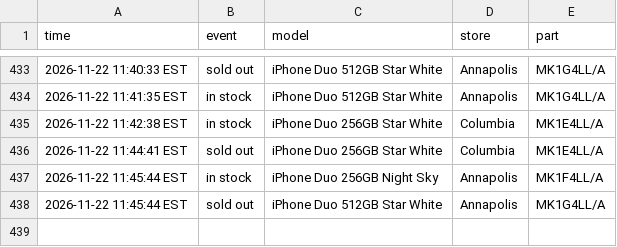
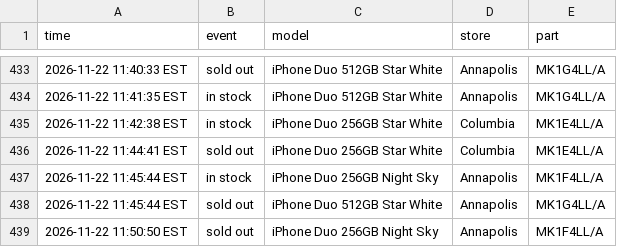
Before and after one commit to abkicks516/iphone-duo-monitor, a CSV file: stock-history-dc-nova.csv, drawn as a sheet; only a part is shown, gaps mark what is left out; the diff names each change by its address in the sheet, - before the commit and + after, or states it on an @@ line.

Commit message:
Stock history: 0 in, 1 out

```diff
--- a/stock-history-dc-nova.csv
+++ b/stock-history-dc-nova.csv
+row 439: 2026-11-22 11:50:50 EST | sold out | iPhone Duo 256GB Night Sky | Annapolis | MK1F4LL/A
```
